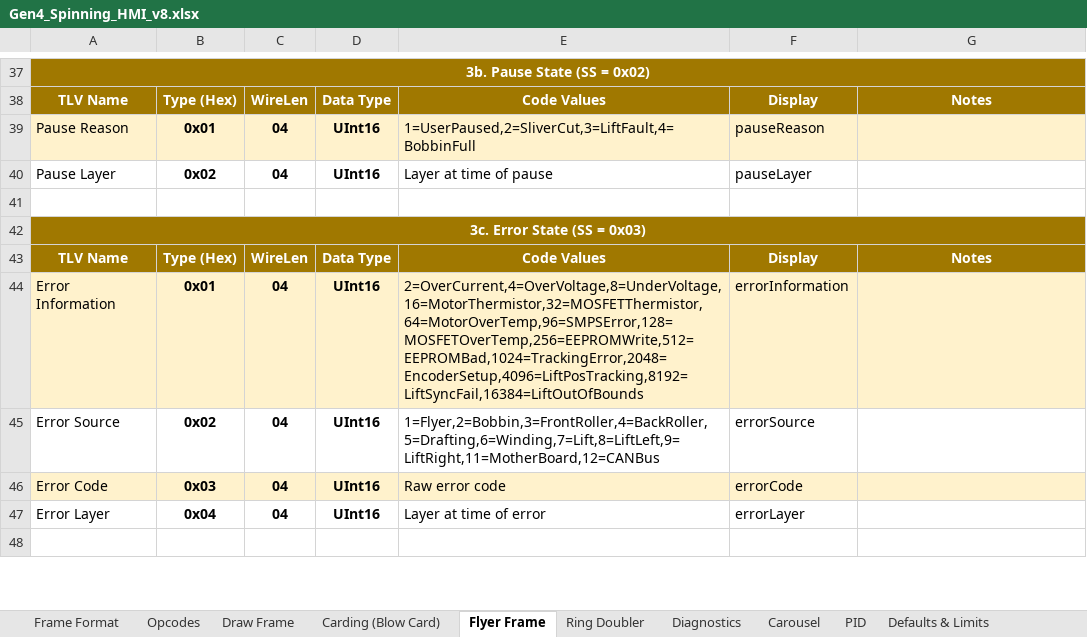
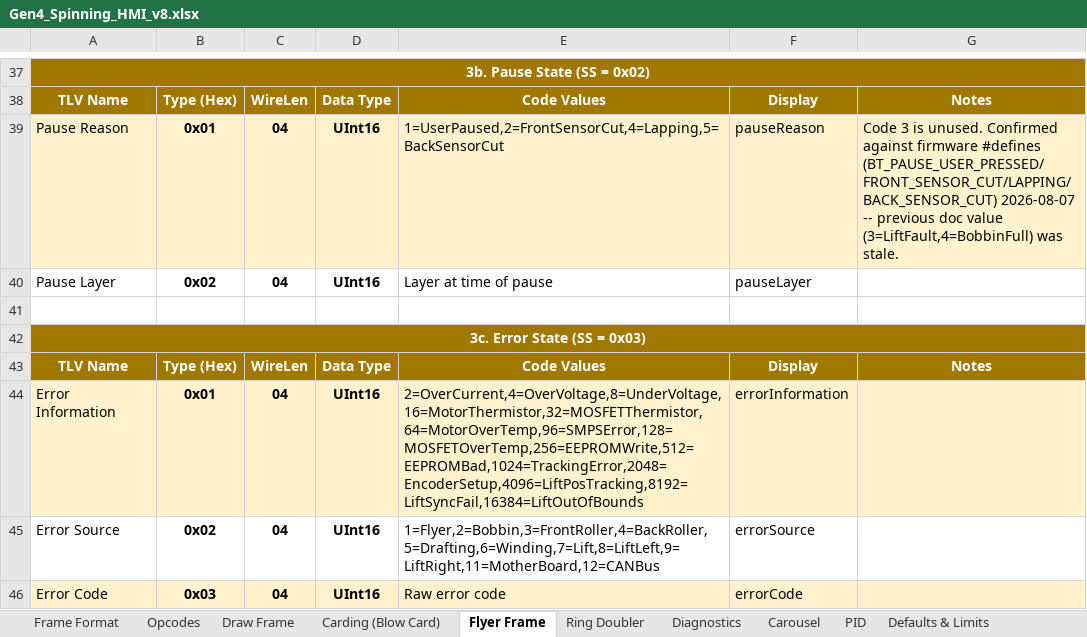
Before and after one commit to Jeeva-Embedded/Gen4_Kotlin_App, an Excel workbook: Gen4_Spinning_HMI_v8.xlsx, sheet Flyer Frame, drawn as a sheet; only a part is shown, gaps mark what is left out; the shorter side is filled out with more unchanged rows; values as stored, in another font and other column widths than the file's, no borders; the diff names each change by its address in the sheet, - before the commit and + after, or states it on an @@ line.

```diff
--- a/Gen4_Spinning_HMI_v8.xlsx (sheet Flyer Frame)
+++ b/Gen4_Spinning_HMI_v8.xlsx (sheet Flyer Frame)
-E39: 1=UserPaused,2=SliverCut,3=LiftFault,4=BobbinFull
+E39: 1=UserPaused,2=FrontSensorCut,4=Lapping,5=BackSensorCut
-G39: (empty)
+G39: Code 3 is unused. Confirmed against firmware #defines (BT_PAUSE_USER_PRESSED/FRONT_SENSOR_CUT/LAPPING/BACK_SENSOR_CUT) 2026-08-07 -- previous doc value (3=LiftFault,4=BobbinFull) was stale.
```
